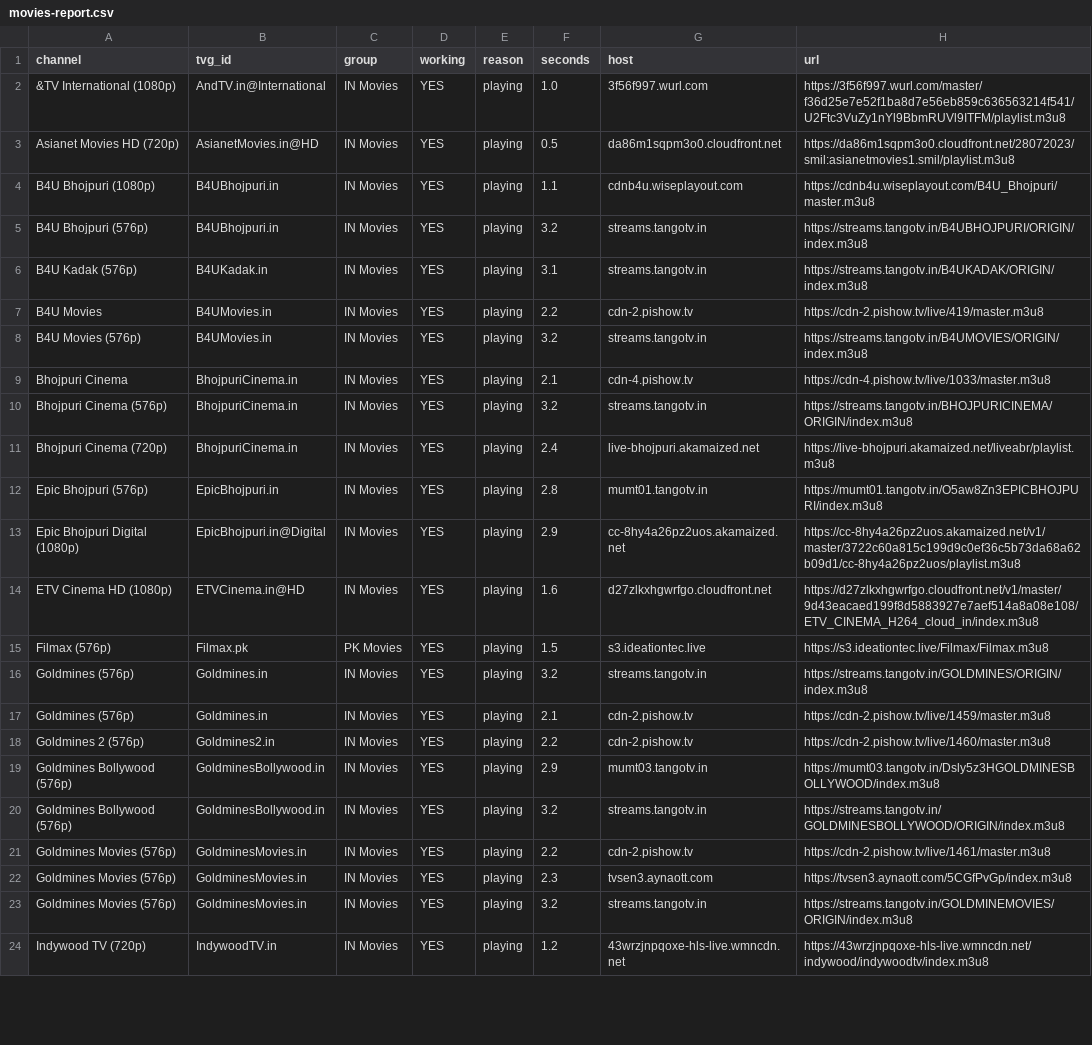
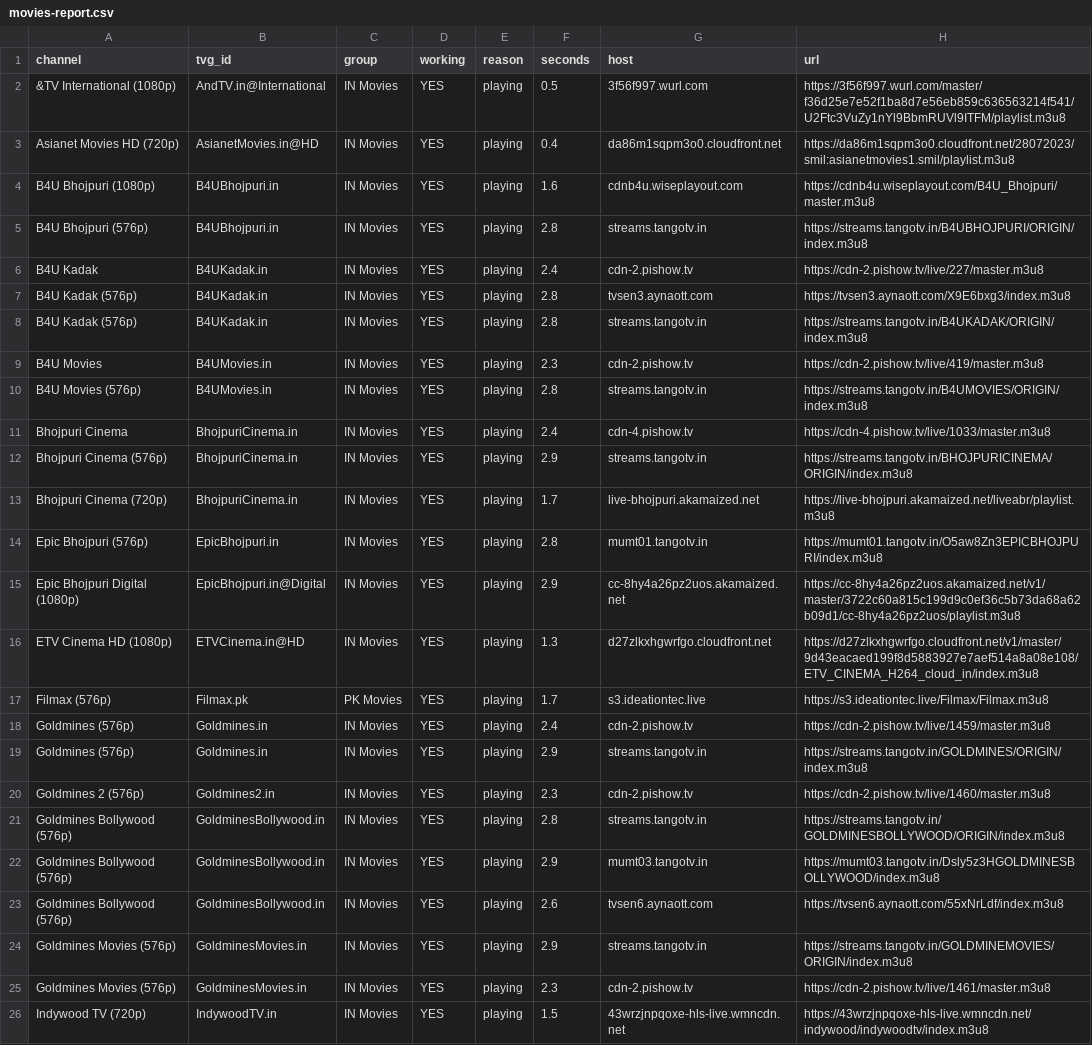
Before and after one commit to Inam321/tv, a CSV file: reports/movies-report.csv, drawn as a sheet; only a part is shown; removed rows and columns are numbered as before the commit, all else as after; the diff covers the shown part only; the diff names each change by its address in the sheet, - before the commit and + after, or states it on an @@ line.

```diff
--- a/reports/movies-report.csv
+++ b/reports/movies-report.csv
-F2 (seconds): 1.0
+F2 (seconds): 0.5
-F3 (seconds): 0.5
+F3 (seconds): 0.4
-F4 (seconds): 1.1
+F4 (seconds): 1.6
-F5 (seconds): 3.2
+F5 (seconds): 2.8
+row 6: B4U Kadak | B4UKadak.in | IN Movies | YES | playing | 2.4 | cdn-2.pishow.tv | https://cdn-2.pishow.tv/live/227/master.m3u8
+row 7: B4U Kadak (576p) | B4UKadak.in | IN Movies | YES | playing | 2.8 | tvsen3.aynaott.com | https://tvsen3.aynaott.com/X9E6bxg3/index.m3u8
-F8 (seconds): 3.1
+F8 (seconds): 2.8
-F9 (seconds): 2.2
+F9 (seconds): 2.3
-F10 (seconds): 3.2
+F10 (seconds): 2.8
-F11 (seconds): 2.1
+F11 (seconds): 2.4
-F12 (seconds): 3.2
+F12 (seconds): 2.9
-F13 (seconds): 2.4
+F13 (seconds): 1.7
-F16 (seconds): 1.6
+F16 (seconds): 1.3
-F17 (seconds): 1.5
+F17 (seconds): 1.7
-F18 (seconds): 3.2
+F18 (seconds): 2.4
-G18 (host): streams.tangotv.in
+G18 (host): cdn-2.pishow.tv
-H18 (url): https://streams.tangotv.in/GOLDMINES/ORIGIN/index.m3u8
+H18 (url): https://cdn-2.pishow.tv/live/1459/master.m3u8
-F19 (seconds): 2.1
+F19 (seconds): 2.9
-G19 (host): cdn-2.pishow.tv
+G19 (host): streams.tangotv.in
-H19 (url): https://cdn-2.pishow.tv/live/1459/master.m3u8
+H19 (url): https://streams.tangotv.in/GOLDMINES/ORIGIN/index.m3u8
-F20 (seconds): 2.2
+F20 (seconds): 2.3
+row 21: Goldmines Bollywood (576p) | GoldminesBollywood.in | IN Movies | YES | playing | 2.8 | streams.tangotv.in | https://streams.tangotv.in/GOLDMINESBOLLYWOOD/ORIGIN/index.m3u8
-F23 (seconds): 3.2
+F23 (seconds): 2.6
-G23 (host): streams.tangotv.in
+G23 (host): tvsen6.aynaott.com
-H23 (url): https://streams.tangotv.in/GOLDMINESBOLLYWOOD/ORIGIN/index.m3u8
+H23 (url): https://tvsen6.aynaott.com/55xNrLdf/index.m3u8
-F24 (seconds): 2.2
+F24 (seconds): 2.9
-G24 (host): cdn-2.pishow.tv
+G24 (host): streams.tangotv.in
-H24 (url): https://cdn-2.pishow.tv/live/1461/master.m3u8
+H24 (url): https://streams.tangotv.in/GOLDMINEMOVIES/ORIGIN/index.m3u8
-G25 (host): tvsen3.aynaott.com
+G25 (host): cdn-2.pishow.tv
-H25 (url): https://tvsen3.aynaott.com/5CGfPvGp/index.m3u8
+H25 (url): https://cdn-2.pishow.tv/live/1461/master.m3u8
-row 23: Goldmines Movies (576p) | GoldminesMovies.in | IN Movies | YES | playing | 3.2 | streams.tangotv.in | https://streams.tangotv.in/GOLDMINEMOVIES/ORIGIN/index.m3u8
-F26 (seconds): 1.2
+F26 (seconds): 1.5
```
Also changed, not shown: 8 removed rows and 47 edited cells elsewhere in this file, reports/entertainment-report.csv, reports/kids-report.csv, 16 other files.
